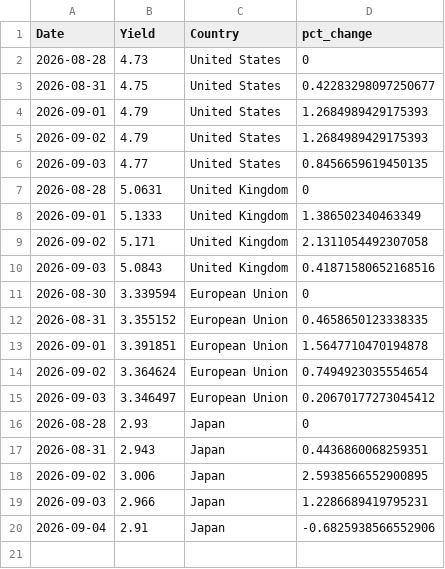
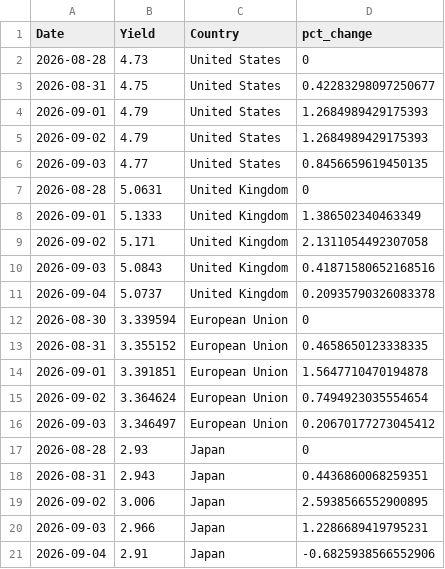
Before and after one commit to ryanSlatt/Bond-Yields, a CSV file: output/bond_yields.csv, drawn as a sheet.

```diff
--- a/output/bond_yields.csv
+++ b/output/bond_yields.csv
@@ -10,2 +10,3 @@ Date,Yield,Country,pct_change
 2026-09-03,5.0843,United Kingdom,0.41871580652168516
+2026-09-04,5.0737,United Kingdom,0.20935790326083378
 2026-08-30,3.339594,European Union,0
```
